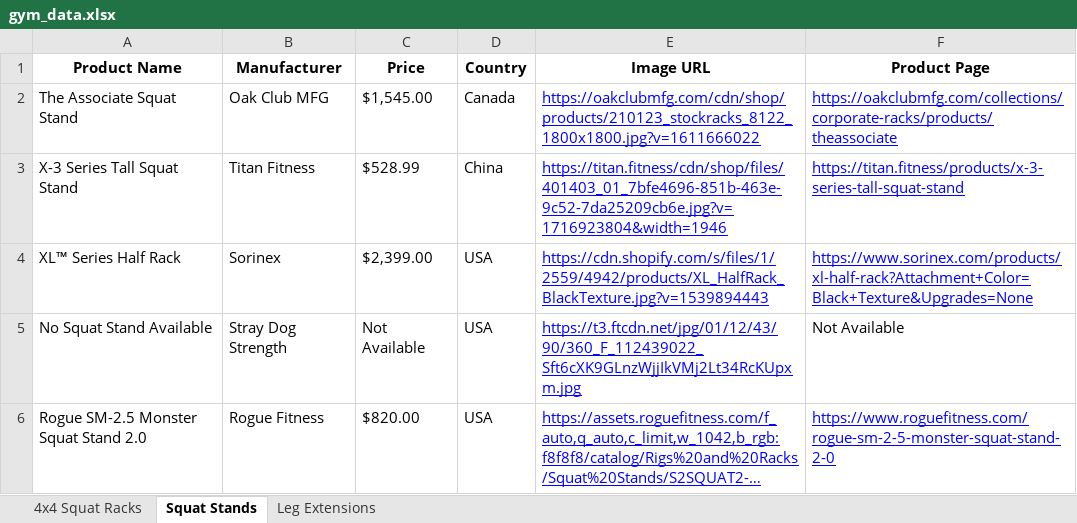
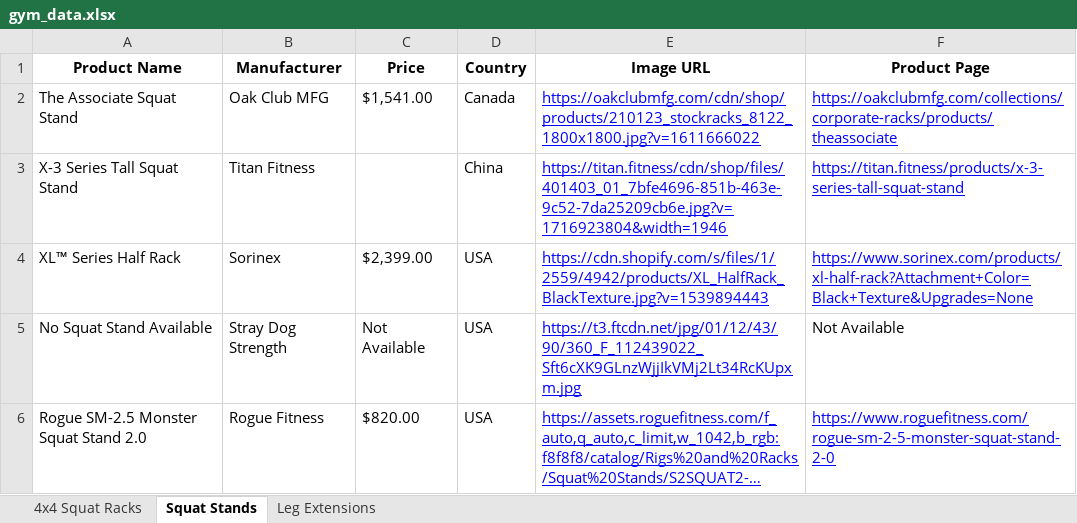
Before and after one commit to eyegiazaryan/gym-equipment-tracker, an Excel workbook: gym_data.xlsx, sheet Squat Stands, drawn as a sheet; long unchanged cells end in …; values as stored, in another font and other column widths than the file's, no borders; the diff names each change by its address in the sheet, - before the commit and + after, or states it on an @@ line.

```diff
--- a/gym_data.xlsx (sheet Squat Stands)
+++ b/gym_data.xlsx (sheet Squat Stands)
-C2 (Price): $1,545.00
+C2 (Price): $1,541.00
-C3 (Price): $528.99
+C3 (Price): (empty)
```
Also changed, not shown: sheet 4x4 Squat Racks, 1 other file.
